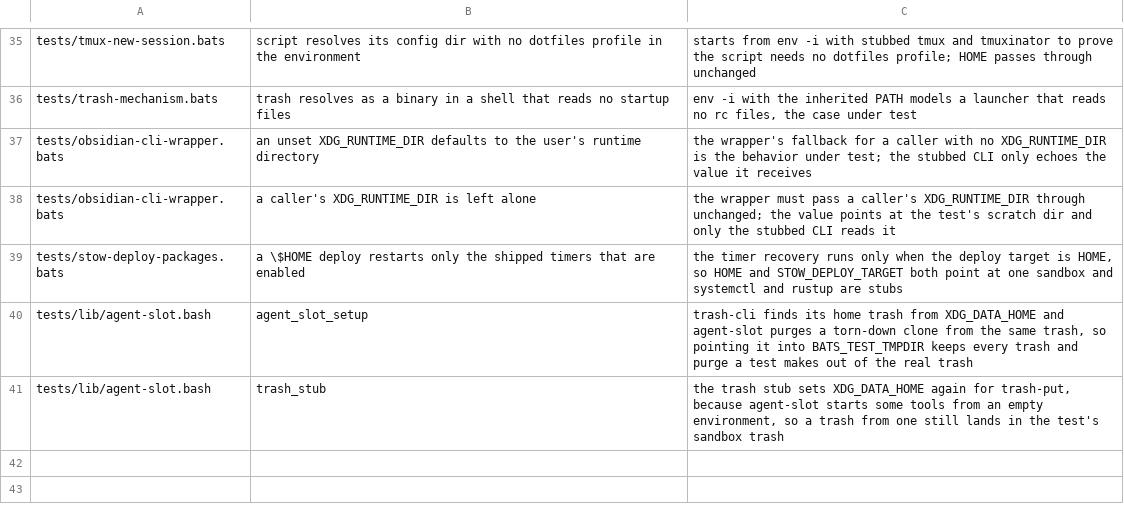
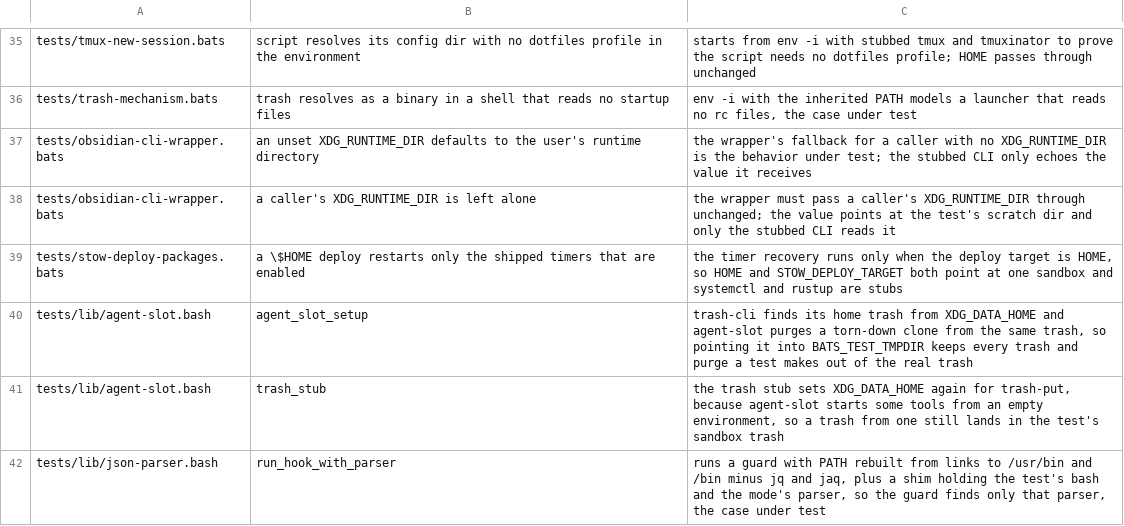
Before and after one commit to brettdavies/dotfiles, a TSV file: scripts/core-env-allowlist.tsv, drawn as a sheet; only a part is shown, gaps mark what is left out; the diff names each change by its address in the sheet, - before the commit and + after, or states it on an @@ line.

Commit message:
test(claude): run guard hooks with no JSON parser, jq alone, or a broken jaq
tests/lib/json-parser.bash rebuilds PATH from links to /usr/bin and /bin with
jq and jaq left out, behind a shim holding the test's own bash and the parser
the mode asks for, so a suite can show what a guard does when jaq is missing.
The PATH assignment is allowlisted in scripts/core-env-allowlist.tsv, as the
mac-open suite's is.

```diff
--- a/scripts/core-env-allowlist.tsv
+++ b/scripts/core-env-allowlist.tsv
+row 42: tests/lib/json-parser.bash | run_hook_with_parser | runs a guard with PATH rebuilt from links to /usr/bin and /bin minus jq and jaq, plus a shim holding the test's bash and the mode's parser, so the guard finds only that parser, the case under test
```
Also changed, not shown: 1 other file.
